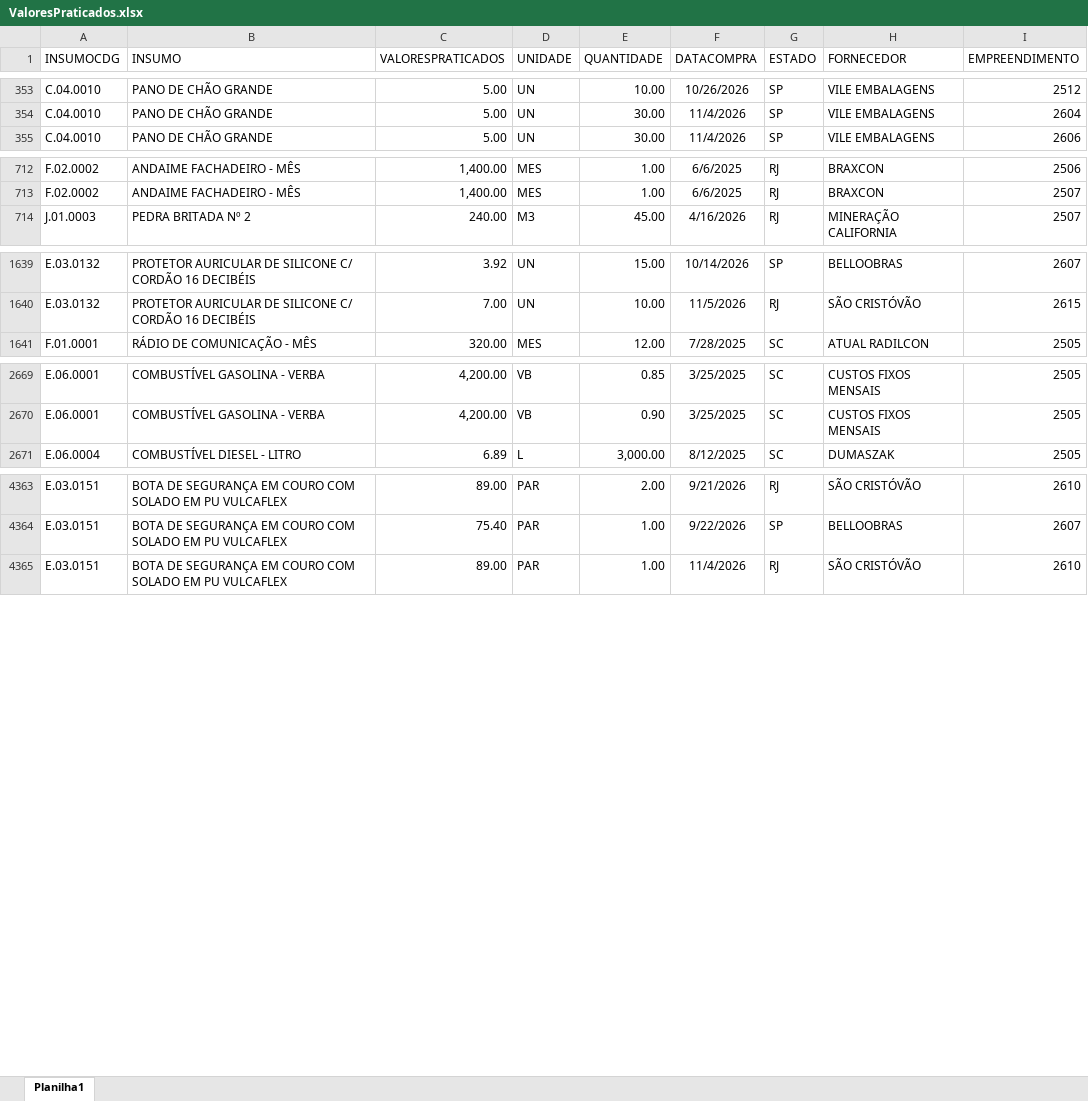
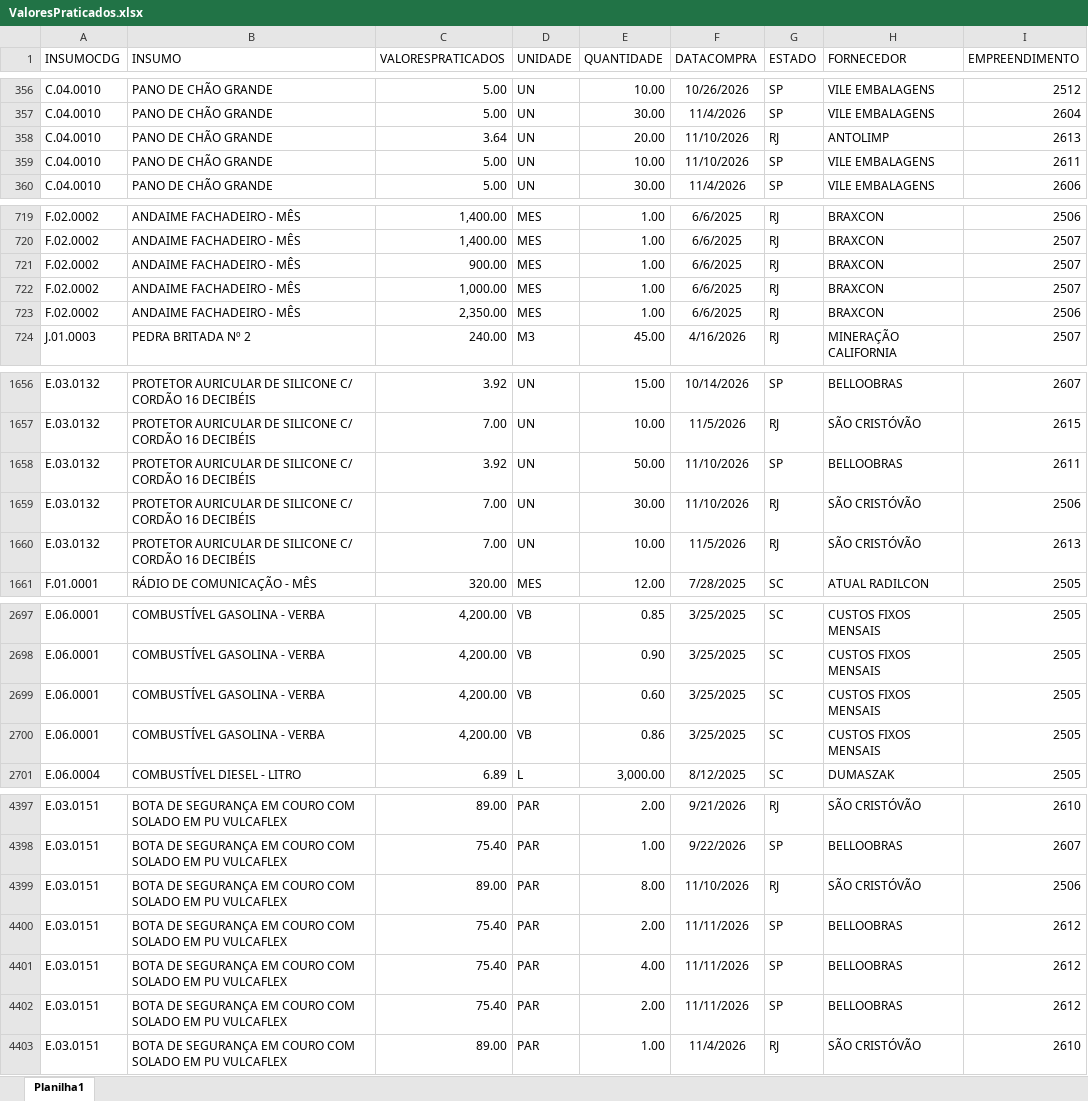
Before and after one commit to Mgiglio98/ValoresPraticados, an Excel workbook: ValoresPraticados.xlsx, sheet Planilha1, drawn as a sheet; only a part is shown, gaps mark what is left out; values as stored, in another font and other column widths than the file's, no borders; the diff covers the shown part only; the diff names each change by its address in the sheet, - before the commit and + after, or states it on an @@ line.

```diff
--- a/ValoresPraticados.xlsx (sheet Planilha1)
+++ b/ValoresPraticados.xlsx (sheet Planilha1)
+row 358: C.04.0010 | PANO DE CHÃO GRANDE | 3.64 | UN | 20.00 | 11/10/2026 | RJ | ANTOLIMP | 2613
+row 359: C.04.0010 | PANO DE CHÃO GRANDE | 5.00 | UN | 10.00 | 11/10/2026 | SP | VILE EMBALAGENS | 2611
+row 721: F.02.0002 | ANDAIME FACHADEIRO - MÊS | 900.00 | MES | 1.00 | 6/6/2025 | RJ | BRAXCON | 2507
+row 722: F.02.0002 | ANDAIME FACHADEIRO - MÊS | 1,000.00 | MES | 1.00 | 6/6/2025 | RJ | BRAXCON | 2507
+row 723: F.02.0002 | ANDAIME FACHADEIRO - MÊS | 2,350.00 | MES | 1.00 | 6/6/2025 | RJ | BRAXCON | 2506
+row 1658: E.03.0132 | PROTETOR AURICULAR DE SILICONE C/ CORDÃO 16 DECIBÉIS | 3.92 | UN | 50.00 | 11/10/2026 | SP | BELLOOBRAS | 2611
+row 1659: E.03.0132 | PROTETOR AURICULAR DE SILICONE C/ CORDÃO 16 DECIBÉIS | 7.00 | UN | 30.00 | 11/10/2026 | RJ | SÃO CRISTÓVÃO | 2506
+row 1660: E.03.0132 | PROTETOR AURICULAR DE SILICONE C/ CORDÃO 16 DECIBÉIS | 7.00 | UN | 10.00 | 11/5/2026 | RJ | SÃO CRISTÓVÃO | 2613
+row 2699: E.06.0001 | COMBUSTÍVEL GASOLINA - VERBA | 4,200.00 | VB | 0.60 | 3/25/2025 | SC | CUSTOS FIXOS MENSAIS | 2505
+row 2700: E.06.0001 | COMBUSTÍVEL GASOLINA - VERBA | 4,200.00 | VB | 0.86 | 3/25/2025 | SC | CUSTOS FIXOS MENSAIS | 2505
+row 4399: E.03.0151 | BOTA DE SEGURANÇA EM COURO COM SOLADO EM PU VULCAFLEX | 89.00 | PAR | 8.00 | 11/10/2026 | RJ | SÃO CRISTÓVÃO | 2506
+row 4400: E.03.0151 | BOTA DE SEGURANÇA EM COURO COM SOLADO EM PU VULCAFLEX | 75.40 | PAR | 2.00 | 11/11/2026 | SP | BELLOOBRAS | 2612
+row 4401: E.03.0151 | BOTA DE SEGURANÇA EM COURO COM SOLADO EM PU VULCAFLEX | 75.40 | PAR | 4.00 | 11/11/2026 | SP | BELLOOBRAS | 2612
+row 4402: E.03.0151 | BOTA DE SEGURANÇA EM COURO COM SOLADO EM PU VULCAFLEX | 75.40 | PAR | 2.00 | 11/11/2026 | SP | BELLOOBRAS | 2612
```
Also changed, not shown: 95 added rows, 1 removed row and 11 edited cells elsewhere in this sheet.
